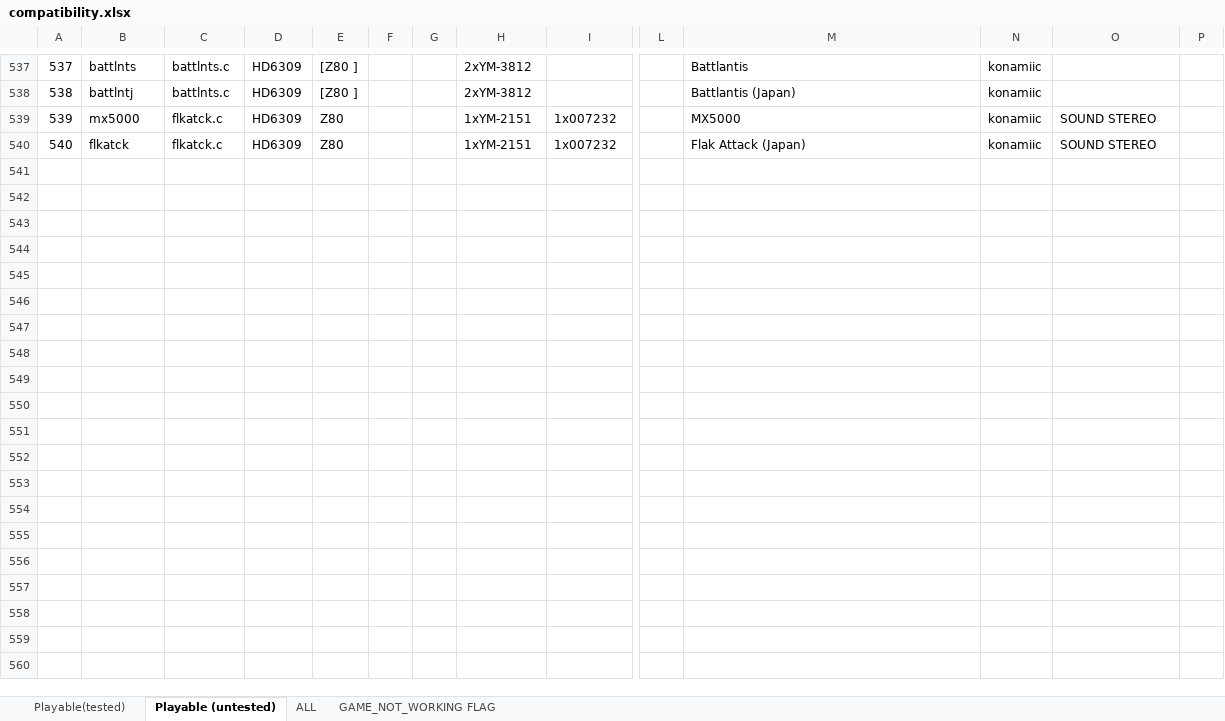
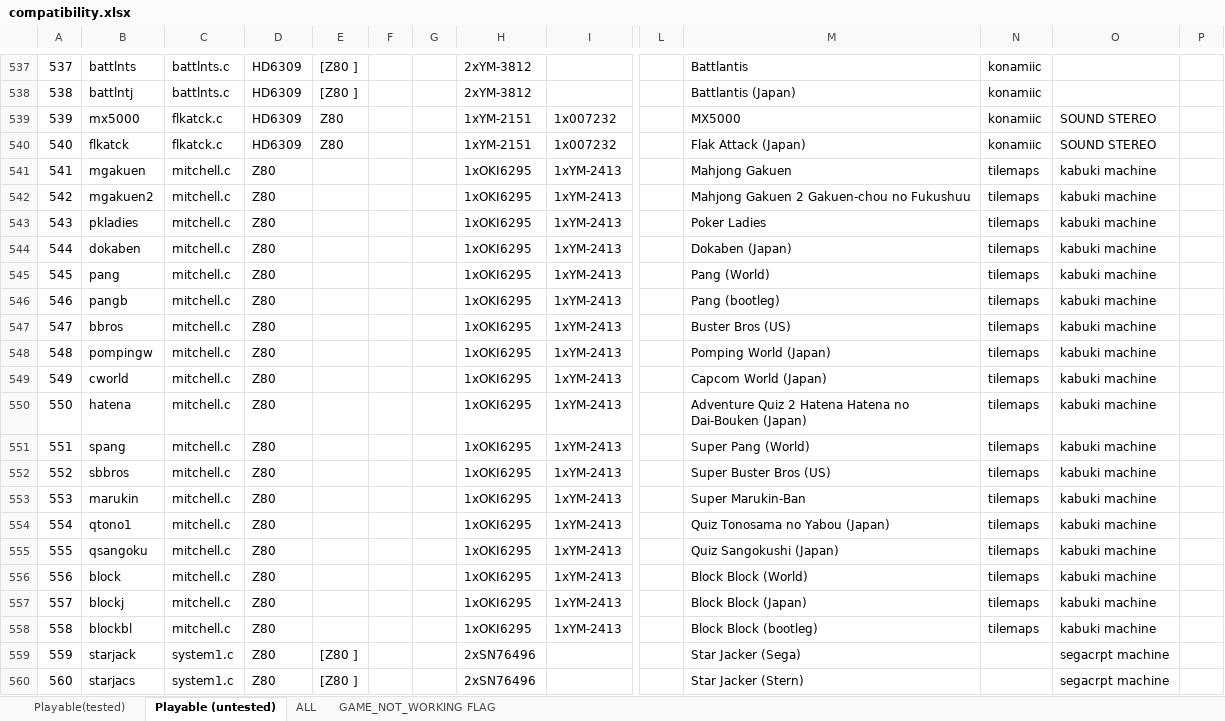
Before and after one commit to georgemoralis/arcadeflex, an Excel workbook: 0.36/compatibility.xlsx, sheet Playable (untested), drawn as a sheet; only a part is shown, gaps mark what is left out; values as stored, in another font and other column widths than the file's, no borders; rows hold the shown columns only; the diff covers the shown part only; the diff names each change by its address in the sheet, - before the commit and + after, or states it on an @@ line.

Commit message:
036 : mitchell, system1 drivers

```diff
--- a/0.36/compatibility.xlsx (sheet Playable (untested))
+++ b/0.36/compatibility.xlsx (sheet Playable (untested))
+row 541: 541 | mgakuen | mitchell.c | Z80 |  |  |  | 1xOKI6295 | 1xYM-2413 |  | Mahjong Gakuen | tilemaps | kabuki machine
+row 542: 542 | mgakuen2 | mitchell.c | Z80 |  |  |  | 1xOKI6295 | 1xYM-2413 |  | Mahjong Gakuen 2 Gakuen-chou no Fukushuu | tilemaps | kabuki machine
+row 543: 543 | pkladies | mitchell.c | Z80 |  |  |  | 1xOKI6295 | 1xYM-2413 |  | Poker Ladies | tilemaps | kabuki machine
+row 544: 544 | dokaben | mitchell.c | Z80 |  |  |  | 1xOKI6295 | 1xYM-2413 |  | Dokaben (Japan) | tilemaps | kabuki machine
+row 545: 545 | pang | mitchell.c | Z80 |  |  |  | 1xOKI6295 | 1xYM-2413 |  | Pang (World) | tilemaps | kabuki machine
+row 546: 546 | pangb | mitchell.c | Z80 |  |  |  | 1xOKI6295 | 1xYM-2413 |  | Pang (bootleg) | tilemaps | kabuki machine
+row 547: 547 | bbros | mitchell.c | Z80 |  |  |  | 1xOKI6295 | 1xYM-2413 |  | Buster Bros (US) | tilemaps | kabuki machine
+row 548: 548 | pompingw | mitchell.c | Z80 |  |  |  | 1xOKI6295 | 1xYM-2413 |  | Pomping World (Japan) | tilemaps | kabuki machine
+row 549: 549 | cworld | mitchell.c | Z80 |  |  |  | 1xOKI6295 | 1xYM-2413 |  | Capcom World (Japan) | tilemaps | kabuki machine
+row 550: 550 | hatena | mitchell.c | Z80 |  |  |  | 1xOKI6295 | 1xYM-2413 |  | Adventure Quiz 2 Hatena Hatena no Dai-Bouken (Japan) | tilemaps | kabuki machine
+row 551: 551 | spang | mitchell.c | Z80 |  |  |  | 1xOKI6295 | 1xYM-2413 |  | Super Pang (World) | tilemaps | kabuki machine
+row 552: 552 | sbbros | mitchell.c | Z80 |  |  |  | 1xOKI6295 | 1xYM-2413 |  | Super Buster Bros (US) | tilemaps | kabuki machine
+row 553: 553 | marukin | mitchell.c | Z80 |  |  |  | 1xOKI6295 | 1xYM-2413 |  | Super Marukin-Ban | tilemaps | kabuki machine
+row 554: 554 | qtono1 | mitchell.c | Z80 |  |  |  | 1xOKI6295 | 1xYM-2413 |  | Quiz Tonosama no Yabou (Japan) | tilemaps | kabuki machine
+row 555: 555 | qsangoku | mitchell.c | Z80 |  |  |  | 1xOKI6295 | 1xYM-2413 |  | Quiz Sangokushi (Japan) | tilemaps | kabuki machine
+row 556: 556 | block | mitchell.c | Z80 |  |  |  | 1xOKI6295 | 1xYM-2413 |  | Block Block (World) | tilemaps | kabuki machine
+row 557: 557 | blockj | mitchell.c | Z80 |  |  |  | 1xOKI6295 | 1xYM-2413 |  | Block Block (Japan) | tilemaps | kabuki machine
+row 558: 558 | blockbl | mitchell.c | Z80 |  |  |  | 1xOKI6295 | 1xYM-2413 |  | Block Block (bootleg) | tilemaps | kabuki machine
+row 559: 559 | starjack | system1.c | Z80 | [Z80 ] |  |  | 2xSN76496 |  |  | Star Jacker (Sega) |  | segacrpt machine
+row 560: 560 | starjacs | system1.c | Z80 | [Z80 ] |  |  | 2xSN76496 |  |  | Star Jacker (Stern) |  | segacrpt machine
```
Also changed, not shown: 36 added rows elsewhere in this sheet, sheet ALL, sheet GAME_NOT_WORKING FLAG, 21 other files.
